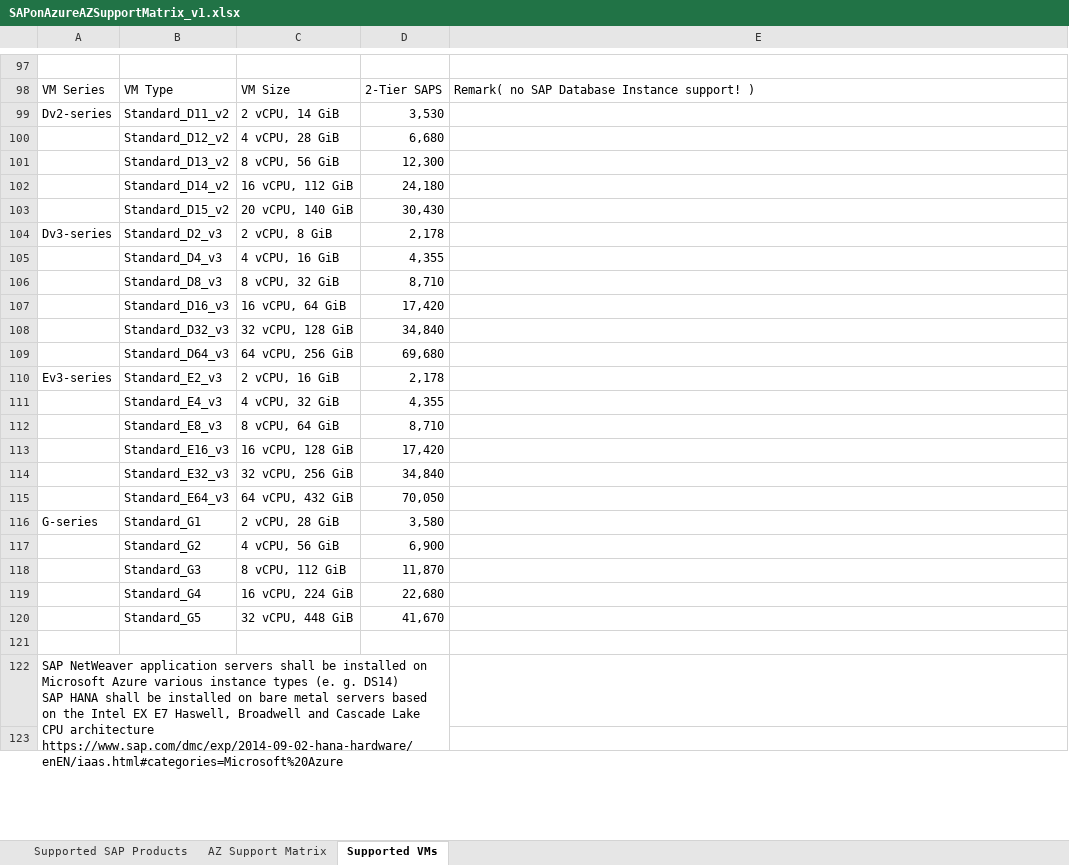
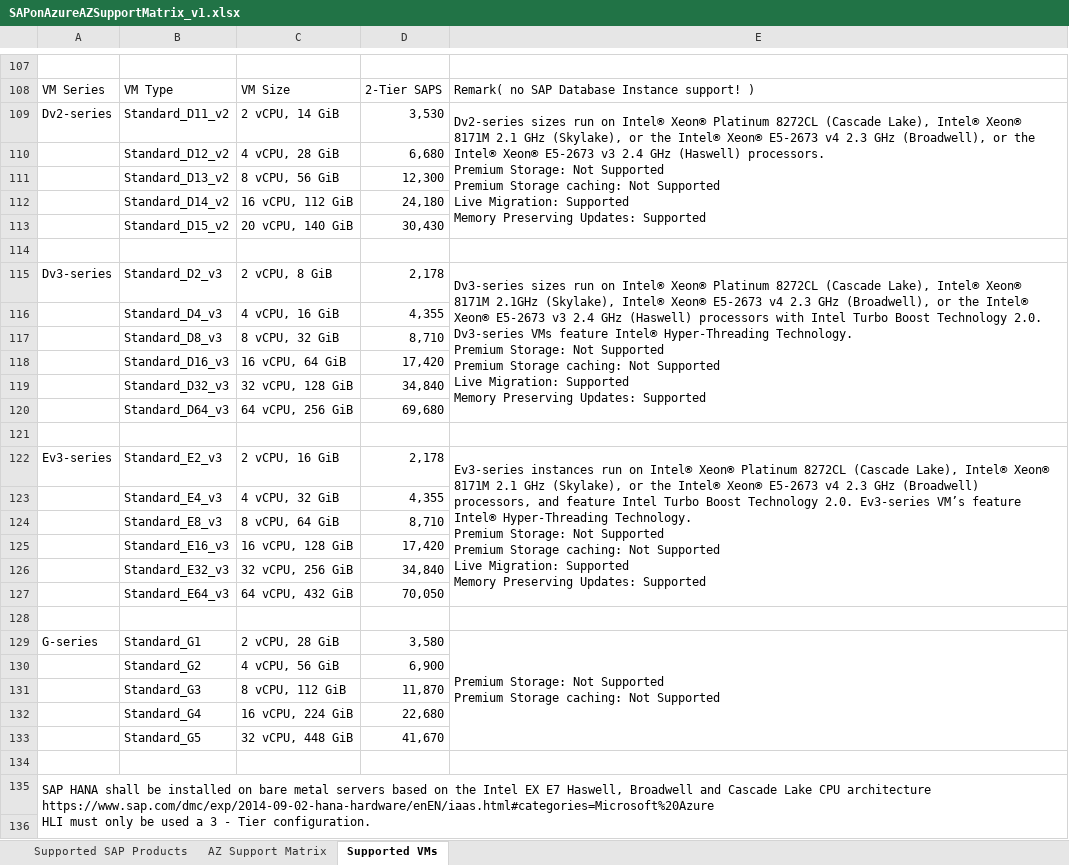
Before and after one commit to pankajkms/sap-on-azure-az-support-matrix, an Excel workbook: SAPonAzureAZSupportMatrix_v1.xlsx, sheet Supported VMs, drawn as a sheet; only a part is shown, gaps mark what is left out; values as stored, in another font and other column widths than the file's, no cell formats; removed rows and columns are numbered as before the commit, all else as after; ↵ is a line break in a cell; the diff covers the shown part only; the diff names each change by its address in the sheet, - before the commit and + after, or states it on an @@ line.

```diff
--- a/SAPonAzureAZSupportMatrix_v1.xlsx (sheet Supported VMs)
+++ b/SAPonAzureAZSupportMatrix_v1.xlsx (sheet Supported VMs)
-E109: (empty)
+E109: Dv2-series sizes run on Intel® Xeon® Platinum 8272CL (Cascade Lake), Intel® Xeon® 8171M 2.1 GHz (Skylake), or the Intel® Xeon® E5-2673 v4 2.3 GHz (Broadwell), or the Intel® Xeon® E5-2673 v3 2.4 GHz (Haswell) processors. ↵ Premium Storage: Not Supported ↵ Premium Storage caching: Not Supported ↵ Live Migration: Supported ↵ Memory Preserving Updates: Supported
+E109:E113 merged
+row 114: (empty)
-E115: (empty)
+E115: Dv3-series sizes run on Intel® Xeon® Platinum 8272CL (Cascade Lake), Intel® Xeon® 8171M 2.1GHz (Skylake), Intel® Xeon® E5-2673 v4 2.3 GHz (Broadwell), or the Intel® Xeon® E5-2673 v3 2.4 GHz (Haswell) processors with Intel Turbo Boost Technology 2.0. Dv3-series VMs feature Intel® Hyper-Threading Technology. ↵ Premium Storage: Not Supported ↵ Premium Storage caching: Not Supported ↵ Live Migration: Supported ↵ Memory Preserving Updates: Supported
+E115:E120 merged
+row 121: (empty)
-E122: (empty)
+E122: Ev3-series instances run on Intel® Xeon® Platinum 8272CL (Cascade Lake), Intel® Xeon® 8171M 2.1 GHz (Skylake), or the Intel® Xeon® E5-2673 v4 2.3 GHz (Broadwell) processors, and feature Intel Turbo Boost Technology 2.0. Ev3-series VM’s feature Intel® Hyper-Threading Technology. ↵ Premium Storage: Not Supported ↵ Premium Storage caching: Not Supported ↵ Live Migration: Supported ↵ Memory Preserving Updates: Supported
+E122:E127 merged
+row 128: (empty)
-E129: (empty)
+E129: Premium Storage: Not Supported ↵ Premium Storage caching: Not Supported
+E129:E133 merged
-A135: SAP NetWeaver application servers shall be installed on Microsoft Azure various instance types (e. g. DS14) ↵ SAP HANA shall be installed on bare metal servers based on the Intel EX E7 Haswell, Broadwell and Cascade Lake CPU architecture ↵ https://www.sap.com/dmc/exp/2014-09-02-hana-hardware/enEN/iaas.html#categories=Microsoft%20Azure
+A135: SAP HANA shall be installed on bare metal servers based on the Intel EX E7 Haswell, Broadwell and Cascade Lake CPU architecture ↵ https://www.sap.com/dmc/exp/2014-09-02-hana-hardware/enEN/iaas.html#categories=Microsoft%20Azure ↵ HLI must only be used a 3 - Tier configuration.
-A122:D125 merged
+A135:E138 merged
```
Also changed, not shown: 10 added rows, 1 removed row, 25 edited cells and merged cells elsewhere in this sheet, cell formats.
